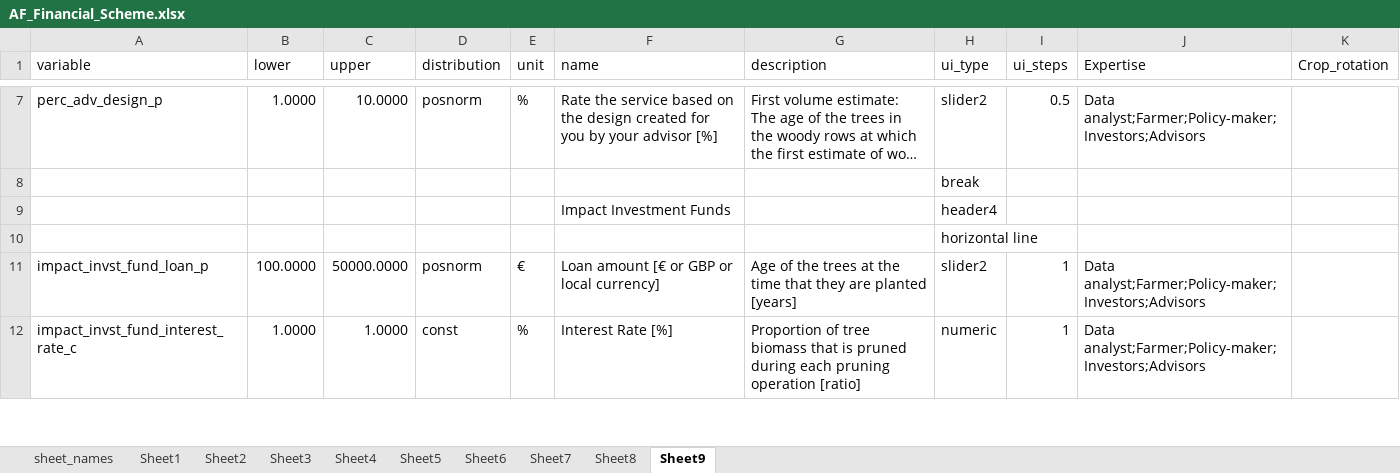
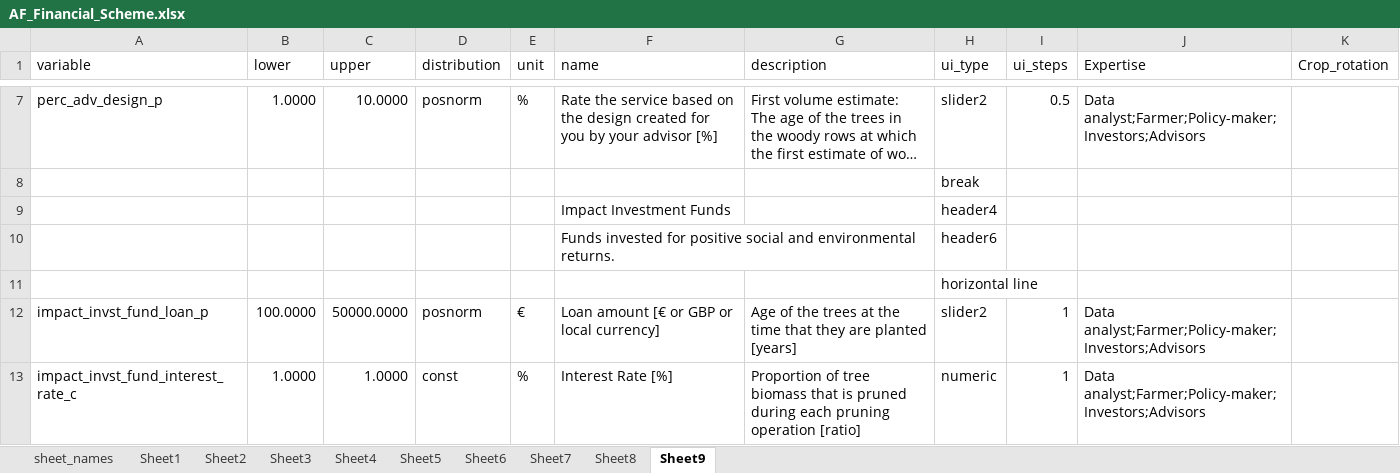
Before and after one commit to PrajnaKARai/AFDAtool_EMEA_Financial_Scheme, an Excel workbook: data/AF_Financial_Scheme.xlsx, sheet Sheet9, drawn as a sheet; only a part is shown, gaps mark what is left out; long unchanged cells end in …; values as stored, in another font and other column widths than the file's, no borders; the diff names each change by its address in the sheet, - before the commit and + after, or states it on an @@ line.

```diff
--- a/data/AF_Financial_Scheme.xlsx (sheet Sheet9)
+++ b/data/AF_Financial_Scheme.xlsx (sheet Sheet9)
+row 10:  |  |  |  |  | Funds invested for positive social and environmental returns. |  | header6
```
Also changed, not shown: sheet Sheet8, sheet Sheet7, 3 other files.
